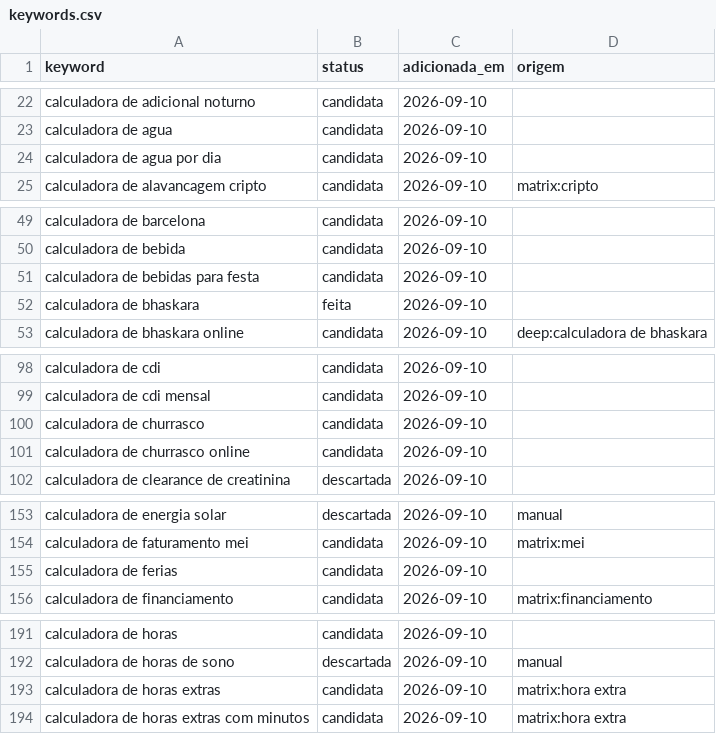
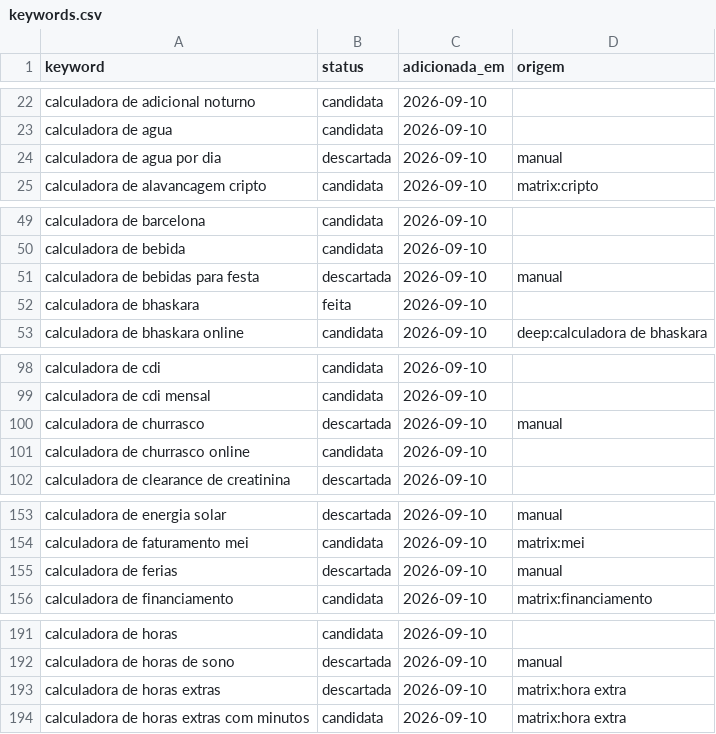
Before and after one commit to Hashino/ferramentas, a CSV file: backlog/keywords.csv, drawn as a sheet; only a part is shown, gaps mark what is left out; the diff covers the shown part only.

Commit message:
backlog: leva 5 — 10 feita, 37 descartada, macarrao retida

```diff
--- a/backlog/keywords.csv
+++ b/backlog/keywords.csv
@@ -23,3 +23,3 @@ calculadora de adicional noturno,candidata,2026-09-10,
 calculadora de agua,candidata,2026-09-10,
-calculadora de agua por dia,candidata,2026-09-10,
+calculadora de agua por dia,descartada,2026-09-10,manual
 calculadora de alavancagem cripto,candidata,2026-09-10,matrix:cripto
@@ -50,3 +50,3 @@ calculadora de barcelona,candidata,2026-09-10,
 calculadora de bebida,candidata,2026-09-10,
-calculadora de bebidas para festa,candidata,2026-09-10,
+calculadora de bebidas para festa,descartada,2026-09-10,manual
 calculadora de bhaskara,feita,2026-09-10,
@@ -99,3 +99,3 @@ calculadora de cdi,candidata,2026-09-10,
 calculadora de cdi mensal,candidata,2026-09-10,
-calculadora de churrasco,candidata,2026-09-10,
+calculadora de churrasco,descartada,2026-09-10,manual
 calculadora de churrasco online,candidata,2026-09-10,
@@ -154,3 +154,3 @@ calculadora de energia solar,descartada,2026-09-10,manual
 calculadora de faturamento mei,candidata,2026-09-10,matrix:mei
-calculadora de ferias,candidata,2026-09-10,
+calculadora de ferias,descartada,2026-09-10,manual
 calculadora de financiamento,candidata,2026-09-10,matrix:financiamento
@@ -192,3 +192,3 @@ calculadora de horas,candidata,2026-09-10,
 calculadora de horas de sono,descartada,2026-09-10,manual
-calculadora de horas extras,candidata,2026-09-10,matrix:hora extra
+calculadora de horas extras,descartada,2026-09-10,matrix:hora extra
 calculadora de horas extras com minutos,candidata,2026-09-10,matrix:hora extra
```
Also changed, not shown: 36 added rows and 1 edited cell elsewhere in this file.
